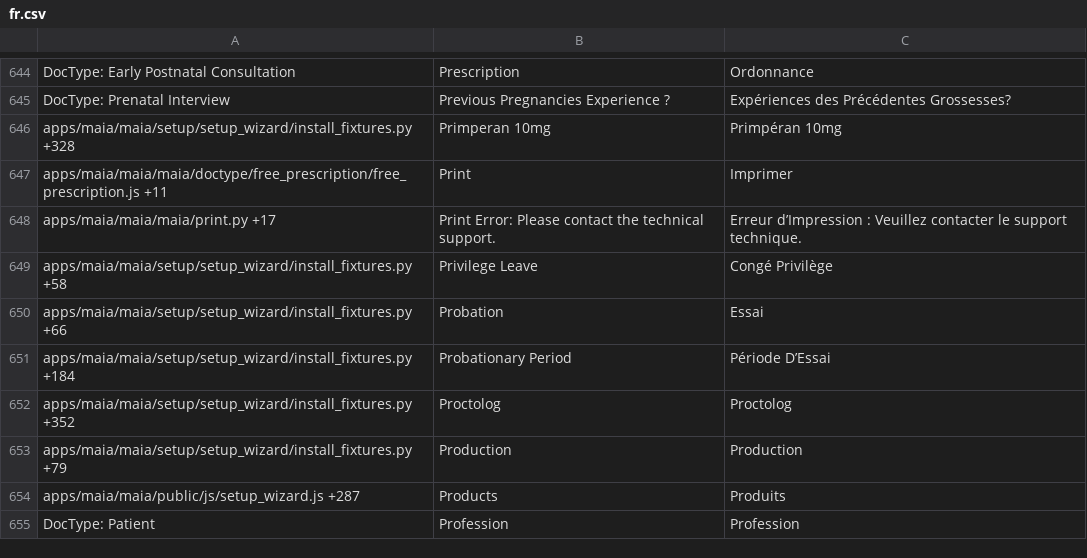
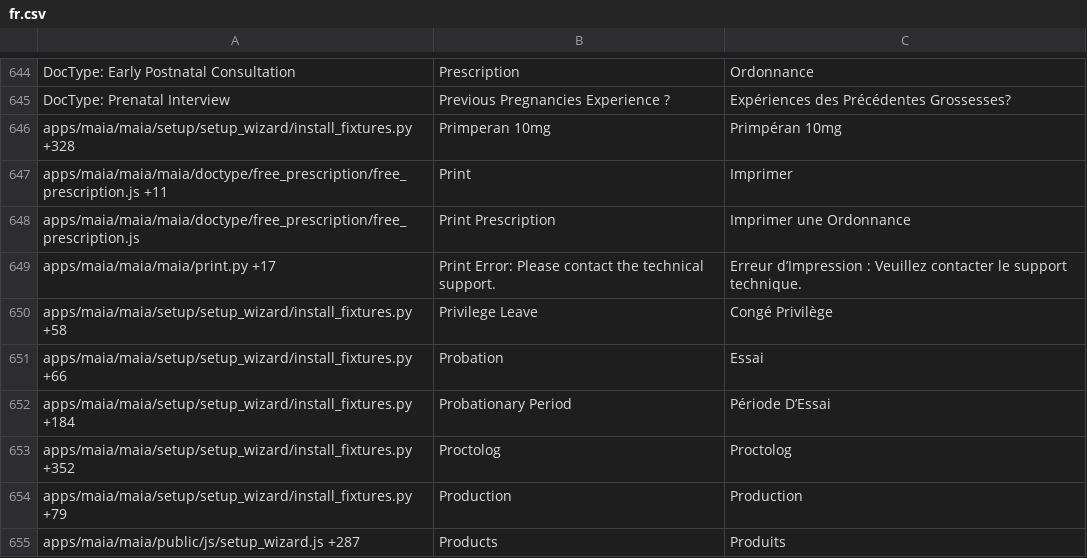
Before and after one commit to dokos-io/maia, a CSV file: maia/translations/fr.csv, drawn as a sheet; only a part is shown, gaps mark what is left out; the shorter side is filled out with more unchanged rows; the diff names each change by its address in the sheet, - before the commit and + after, or states it on an @@ line.

Commit message:
Print button modification and terms addition in invoice

```diff
--- a/maia/translations/fr.csv
+++ b/maia/translations/fr.csv
+row 648: apps/maia/maia/maia/doctype/free_prescription/free_prescription.js | Print Prescription | Imprimer une Ordonnance
```
Also changed, not shown: 4 other files.
